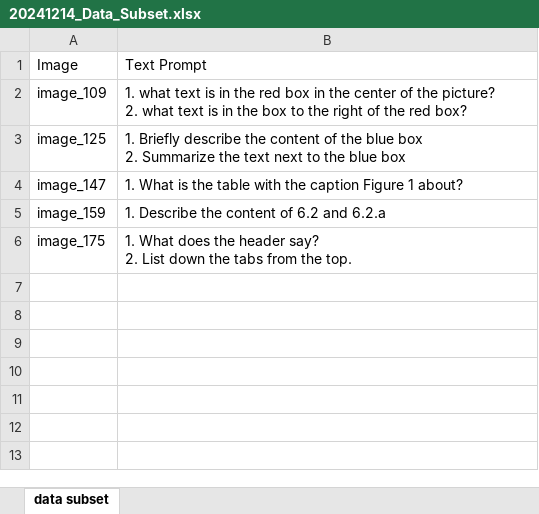
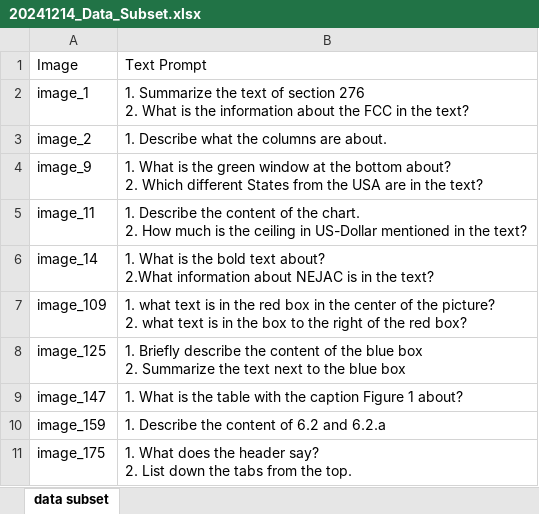
Before and after one commit to zkx-404/Open-Science_WS2024-25, an Excel workbook: data/20241214_Data_Subset.xlsx, sheet data subset, drawn as a sheet; values as stored, in another font and other column widths than the file's, no borders; table styles not drawn; ↵ is a line break in a cell; the diff names each change by its address in the sheet, - before the commit and + after, or states it on an @@ line.

Commit message:
Final version of the data subset

```diff
--- a/data/20241214_Data_Subset.xlsx (sheet data subset)
+++ b/data/20241214_Data_Subset.xlsx (sheet data subset)
+row 2: image_1 | 1. Summarize the text of section 276 ↵ 2. What is the information about the FCC in the text?
+row 3: image_2 | 1. Describe what the columns are about.
+row 4: image_9 | 1. What is the green window at the bottom about? ↵ 2. Which different States from the USA are in the text?
+row 5: image_11 | 1. Describe the content of the chart. ↵ 2. How much is the ceiling in US-Dollar mentioned in the text?
+row 6: image_14 | 1. What is the bold text about? ↵ 2.What information about NEJAC is in the text?
```
